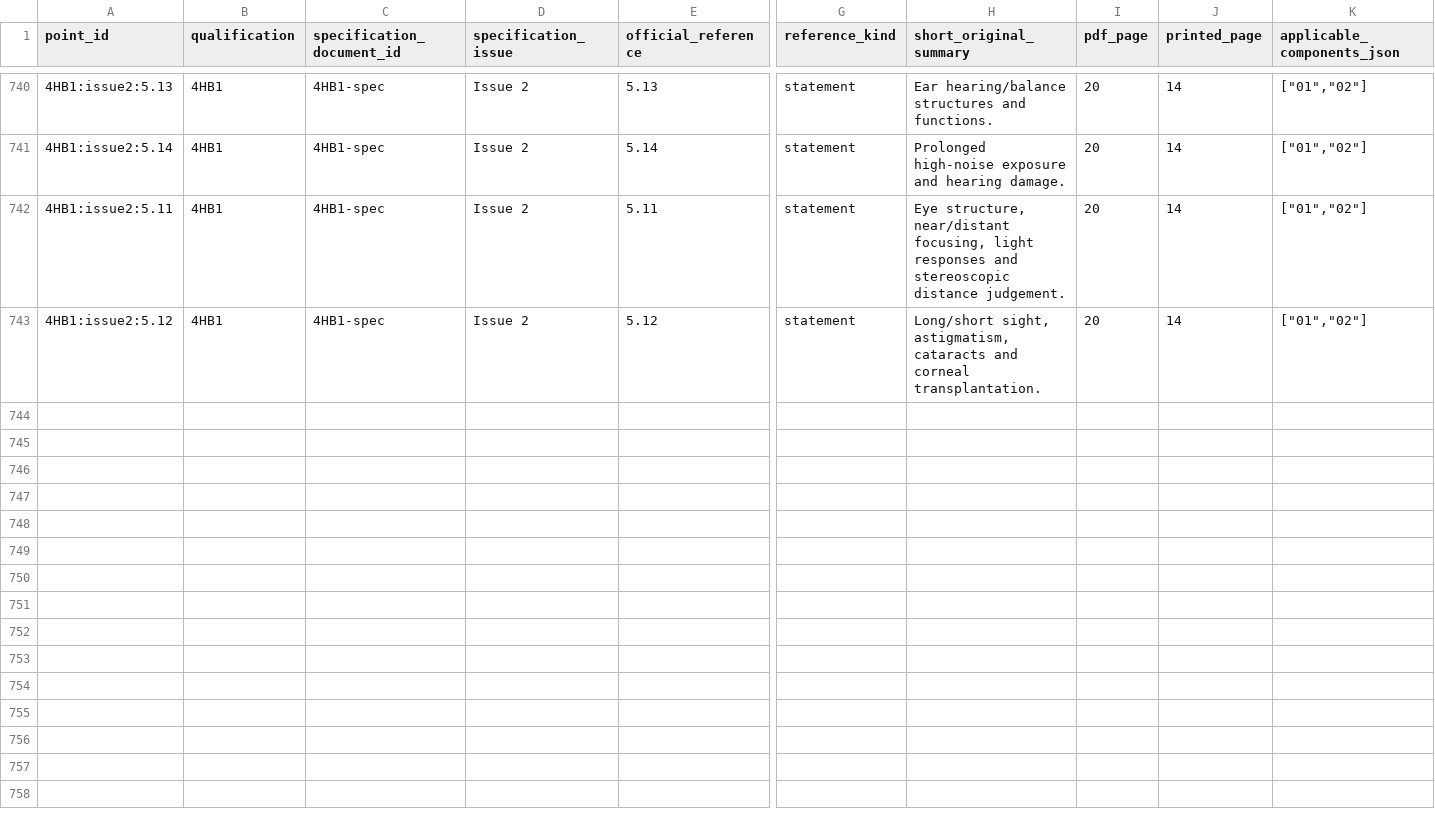
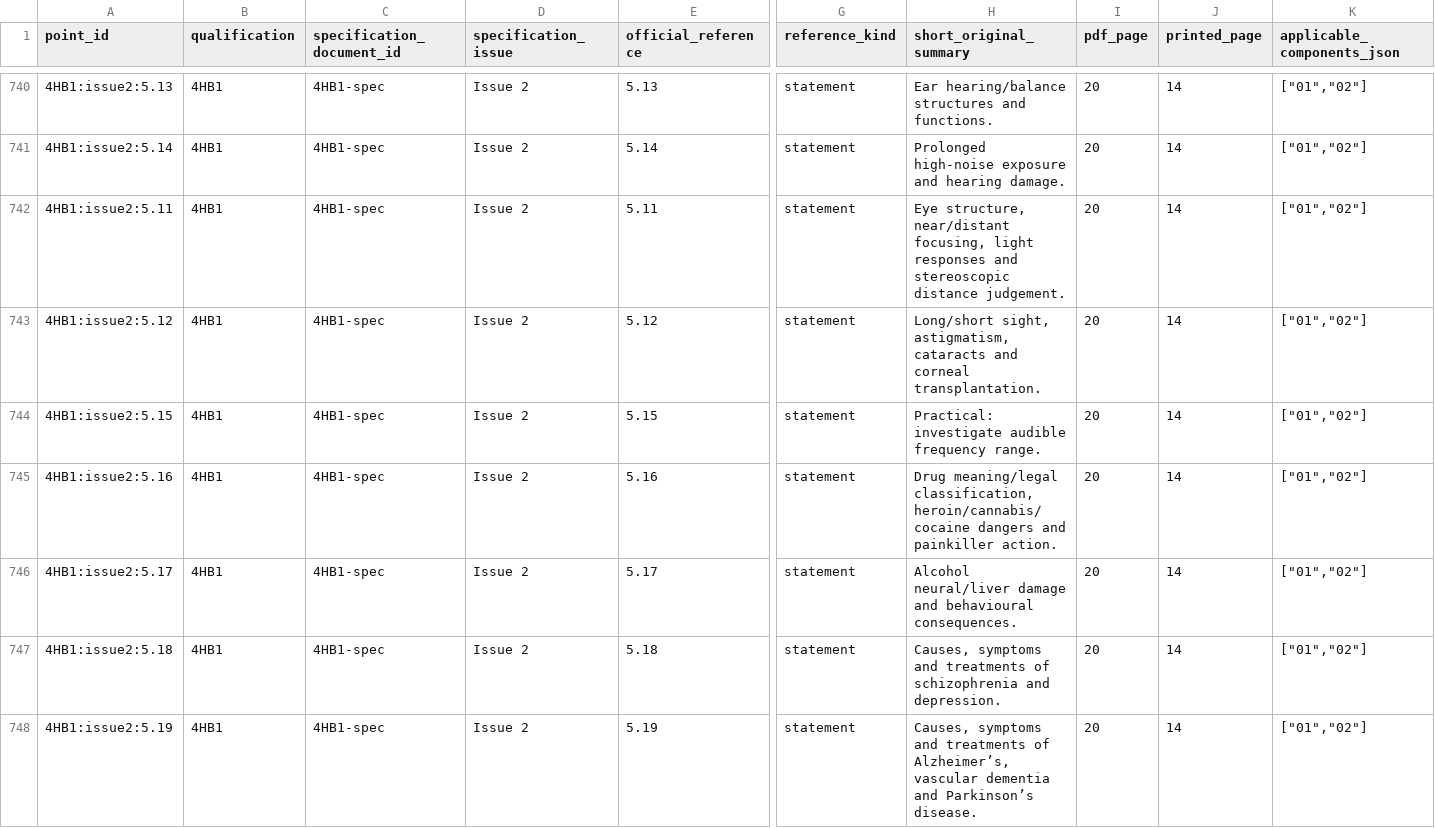
Before and after one commit to peterpeterpeter111/igcses, a CSV file: research/ledger/v1/syllabus-points.csv, drawn as a sheet; only a part is shown, gaps mark what is left out; rows hold the shown columns only; the diff names each change by its address in the sheet, - before the commit and + after, or states it on an @@ line.

Commit message:
Save verified Human Coordination practical and health teaching

```diff
--- a/research/ledger/v1/syllabus-points.csv
+++ b/research/ledger/v1/syllabus-points.csv
+row 744: 4HB1:issue2:5.15 | 4HB1 | 4HB1-spec | Issue 2 | 5.15 | statement | Practical: investigate audible frequency range. | 20 | 14 | ["01","02"]
+row 745: 4HB1:issue2:5.16 | 4HB1 | 4HB1-spec | Issue 2 | 5.16 | statement | Drug meaning/legal classification, heroin/cannabis/cocaine dangers and painkiller action. | 20 | 14 | ["01","02"]
+row 746: 4HB1:issue2:5.17 | 4HB1 | 4HB1-spec | Issue 2 | 5.17 | statement | Alcohol neural/liver damage and behavioural consequences. | 20 | 14 | ["01","02"]
+row 747: 4HB1:issue2:5.18 | 4HB1 | 4HB1-spec | Issue 2 | 5.18 | statement | Causes, symptoms and treatments of schizophrenia and depression. | 20 | 14 | ["01","02"]
+row 748: 4HB1:issue2:5.19 | 4HB1 | 4HB1-spec | Issue 2 | 5.19 | statement | Causes, symptoms and treatments of Alzheimer’s, vascular dementia and Parkinson’s disease. | 20 | 14 | ["01","02"]
```
Also changed, not shown: 13 other files.
